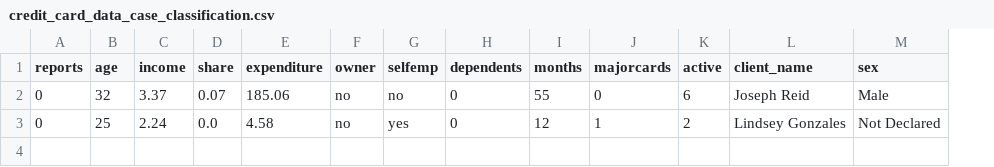
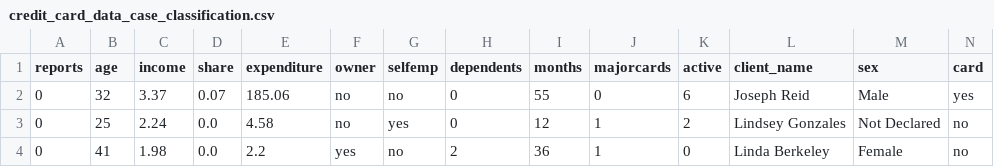
Before and after one commit to Rogerio-mack/IMT_CD_2024, a CSV file: data/credit_card_data_case_classification.csv, drawn as a sheet; the diff names each change by its address in the sheet, - before the commit and + after, or states it on an @@ line.

Commit message:
Add files via upload

```diff
--- a/data/credit_card_data_case_classification.csv
+++ b/data/credit_card_data_case_classification.csv
+column N (card), rows 2-3: yes | no
+row 4: 0 | 41 | 1.98 | 0.0 | 2.2 | yes | no | 2 | 36 | 1 | 0 | Linda Berkeley | Female | no
```
